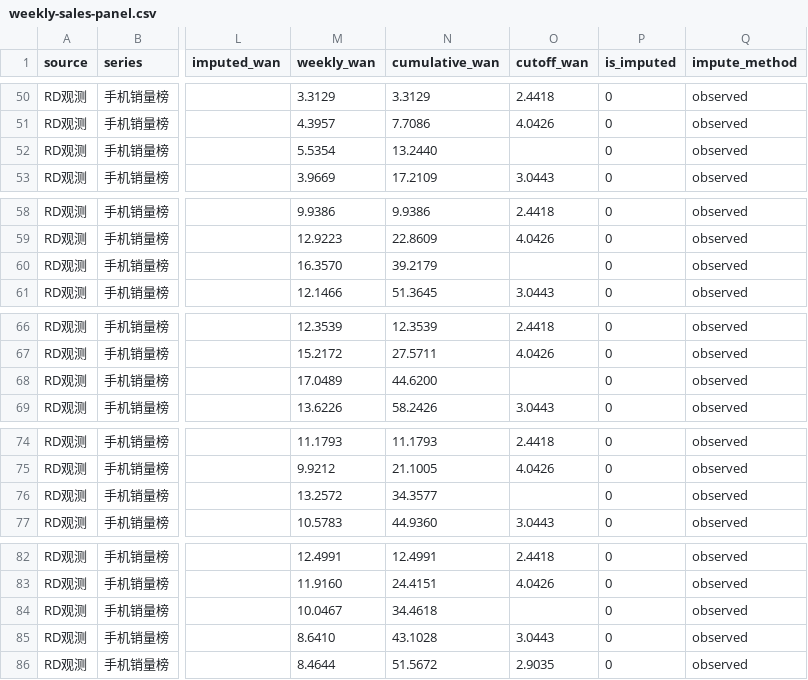
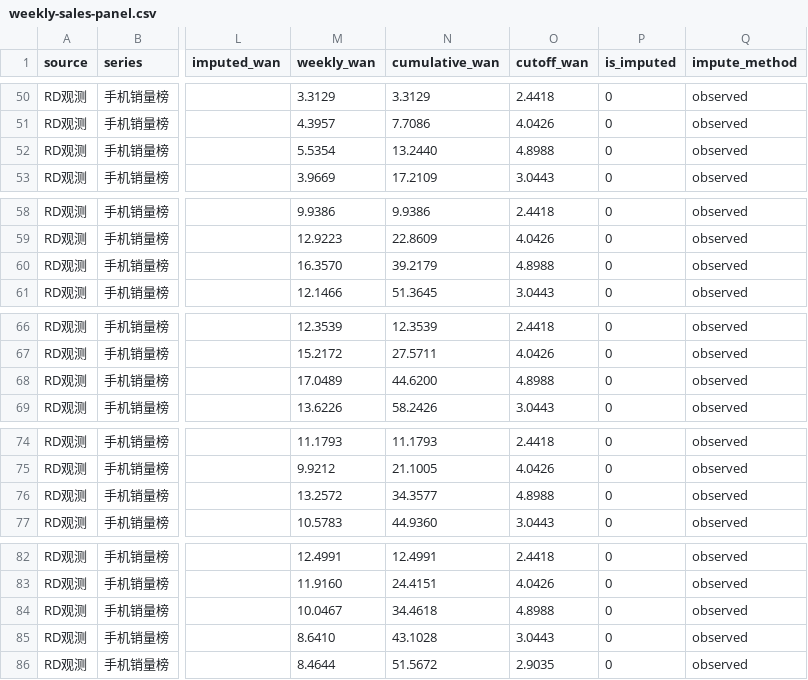
Before and after one commit to muinocriz/smartphoneSellOut, a CSV file: weekly-sales-panel.csv, drawn as a sheet; only a part is shown, gaps mark what is left out; the diff covers the shown part only; the diff names each change by its address in the sheet, - before the commit and + after, or states it on an @@ line.

```diff
--- a/weekly-sales-panel.csv
+++ b/weekly-sales-panel.csv
-O52 (cutoff_wan): (empty)
+O52 (cutoff_wan): 4.8988
-O60 (cutoff_wan): (empty)
+O60 (cutoff_wan): 4.8988
-O68 (cutoff_wan): (empty)
+O68 (cutoff_wan): 4.8988
-O76 (cutoff_wan): (empty)
+O76 (cutoff_wan): 4.8988
-O84 (cutoff_wan): (empty)
+O84 (cutoff_wan): 4.8988
```
Also changed, not shown: 26 edited cells elsewhere in this file, 2 other files.
